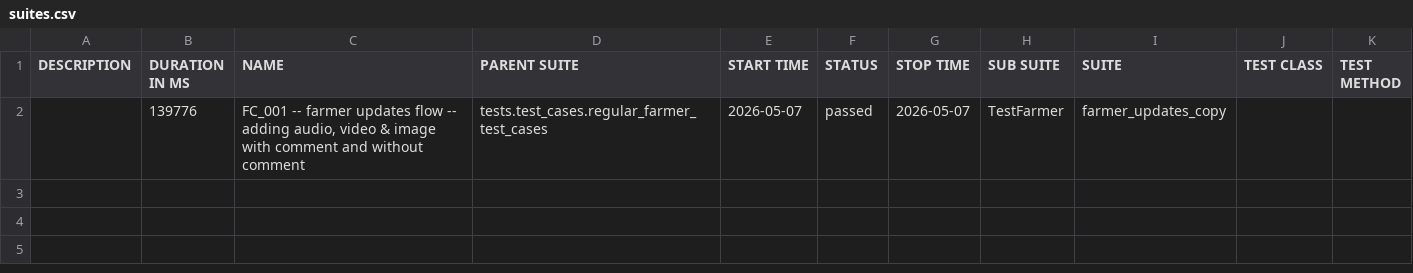
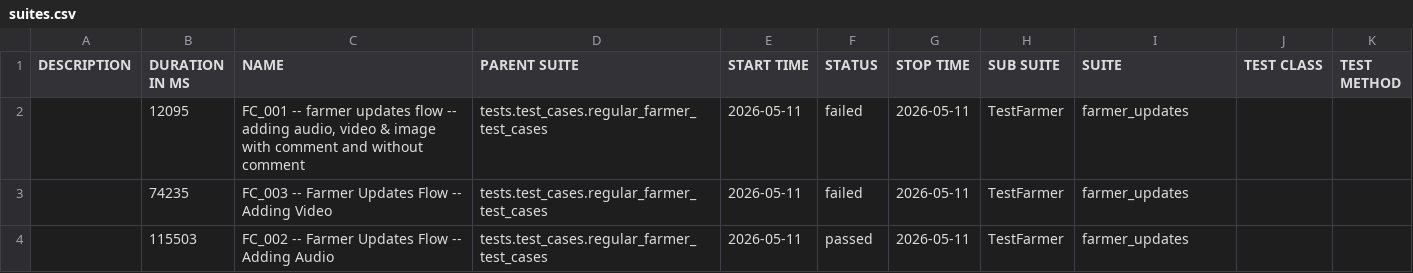
Before and after one commit to Pramodpulicherla-279/test-automation-platform, a CSV file: allure-report/data/suites.csv, drawn as a sheet.

Commit message:
allure-report-a8cf56a7

```diff
--- a/allure-report/data/suites.csv
+++ b/allure-report/data/suites.csv
@@ -1,2 +1,4 @@
 "DESCRIPTION","DURATION IN MS","NAME","PARENT SUITE","START TIME","STATUS","STOP TIME","SUB SUITE","SUITE","TEST CLASS","TEST METHOD"
-"","139776","FC_001 -- farmer updates flow -- adding audio, video & image with comment and without comment","tests.test_cases.regular_farmer_test_cases","2026-05-07","passed","2026-05-07","TestFarmer","farmer_updates_copy","",""
+"","12095","FC_001 -- farmer updates flow -- adding audio, video & image with comment and without comment","tests.test_cases.regular_farmer_test_cases","2026-05-11","failed","2026-05-11","TestFarmer","farmer_updates","",""
+"","74235","FC_003 -- Farmer Updates Flow -- Adding Video","tests.test_cases.regular_farmer_test_cases","2026-05-11","failed","2026-05-11","TestFarmer","farmer_updates","",""
+"","115503","FC_002 -- Farmer Updates Flow -- Adding Audio","tests.test_cases.regular_farmer_test_cases","2026-05-11","passed","2026-05-11","TestFarmer","farmer_updates","",""
```
Also changed, not shown: 41 other files.
